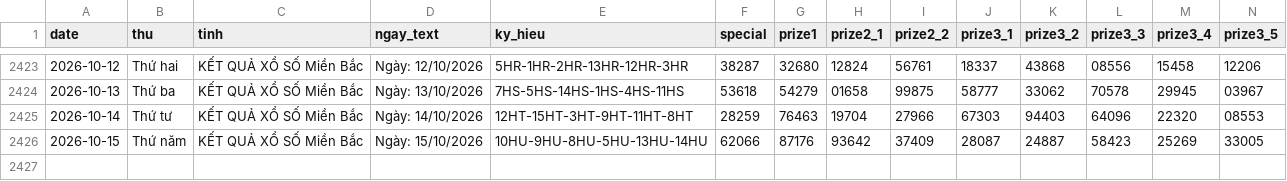
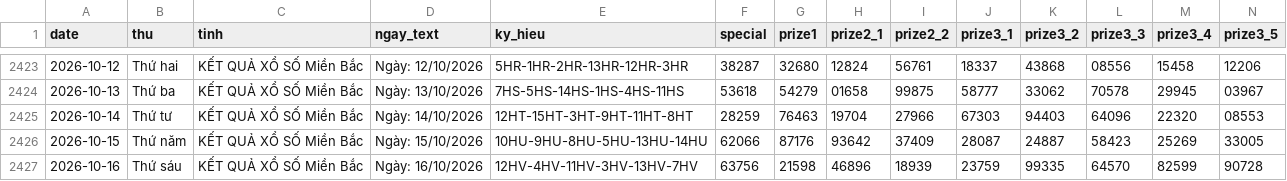
Before and after one commit to tuanseo5t-alt/xsmb-analysis, a CSV file: data/xsmb.csv, drawn as a sheet; only a part is shown, gaps mark what is left out; rows hold the shown columns only; the diff names each change by its address in the sheet, - before the commit and + after, or states it on an @@ line.

```diff
--- a/data/xsmb.csv
+++ b/data/xsmb.csv
+row 2427: 2026-10-16 | Thứ sáu | KẾT QUẢ XỔ SỐ Miền Bắc | Ngày: 16/10/2026 | 12HV-4HV-11HV-3HV-13HV-7HV | 63756 | 21598 | 46896 | 18939 | 23759 | 99335 | 64570 | 82599 | 90728
```
Also changed, not shown: data/xsmb-2-digits.csv, data/xsmb-sparse.csv, 14 other files.
